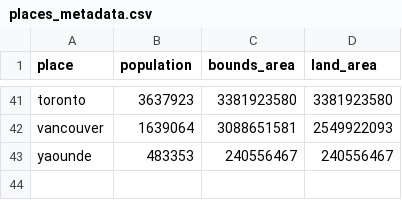
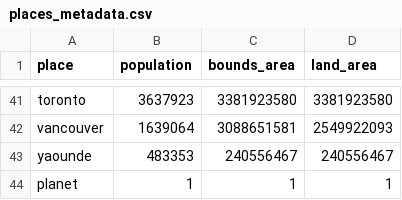
Before and after one commit to almccon/mapgardening, a CSV file: userstats/places_metadata.csv, drawn as a sheet; only a part is shown, gaps mark what is left out.

Commit message:
add planet totals

```diff
--- a/userstats/places_metadata.csv
+++ b/userstats/places_metadata.csv
@@ -43 +43,2 @@ vancouver,1639064,3088651581,2549922093
 yaounde,483353,240556467,240556467
+planet,1,1,1
```
Also changed, not shown: 4 other files.
